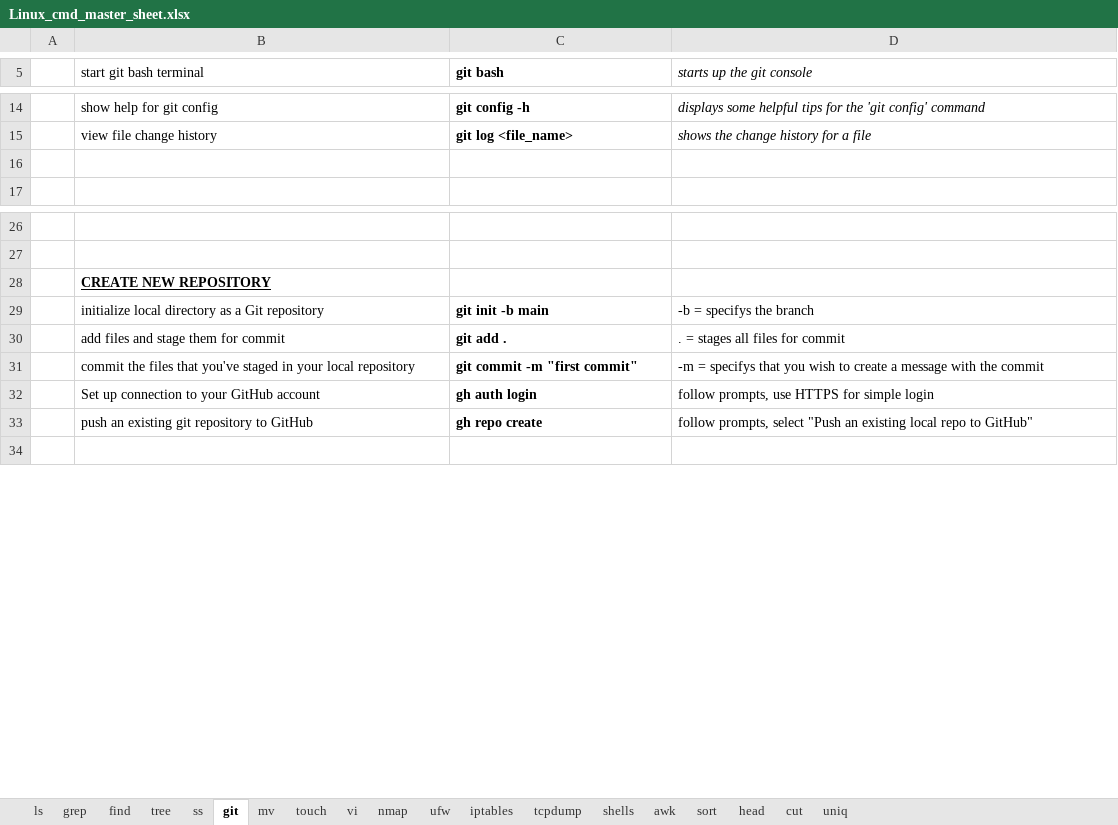
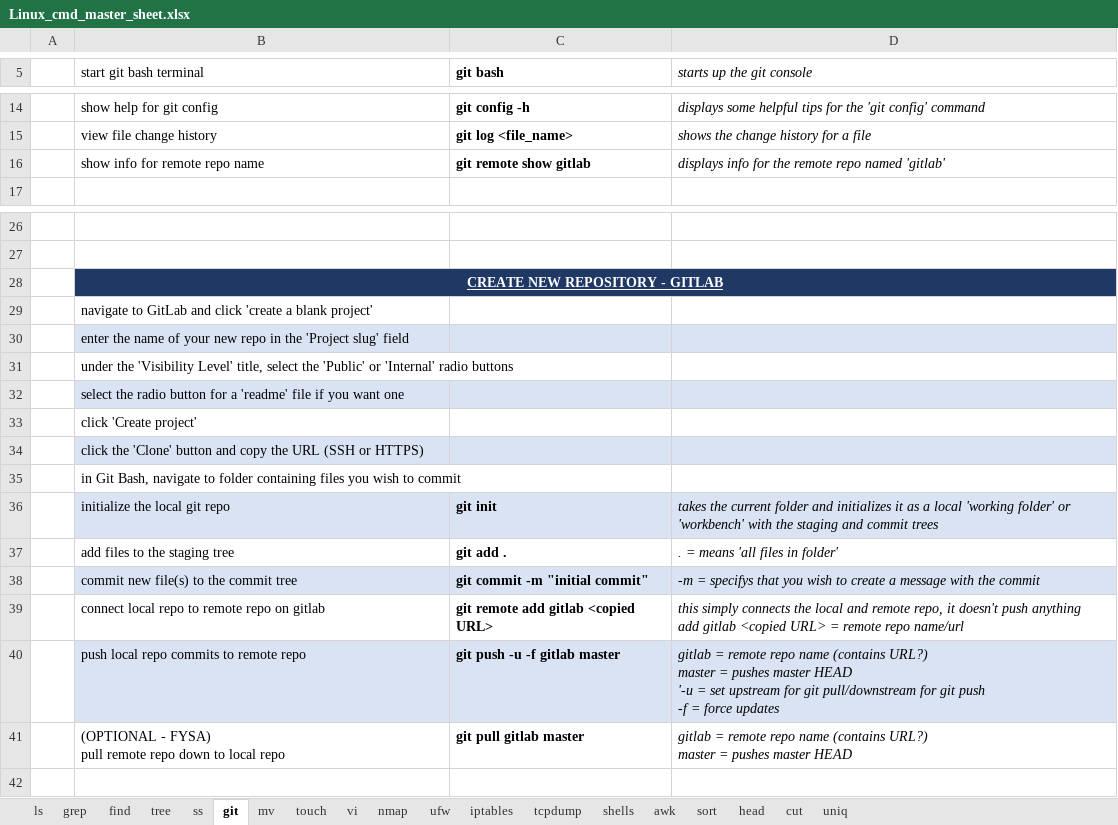
Before and after one commit to hoyle-timothy/Linux-cmds-cheat-sheet, an Excel workbook: Linux_cmd_master_sheet.xlsx, sheet git, drawn as a sheet; only a part is shown, gaps mark what is left out; values as stored, in another font and other column widths than the file's, no borders; removed rows and columns are numbered as before the commit, all else as after; ↵ is a line break in a cell; the diff names each change by its address in the sheet, - before the commit and + after, or states it on an @@ line.

Commit message:
fleshed out git tab

```diff
--- a/Linux_cmd_master_sheet.xlsx (sheet git)
+++ b/Linux_cmd_master_sheet.xlsx (sheet git)
-row 16: (empty)
+row 16:  | show info for remote repo name | git remote show gitlab | displays info for the remote repo named 'gitlab'
-B28 (start git bash terminal): CREATE NEW REPOSITORY
+B28 (start git bash terminal): CREATE NEW REPOSITORY - GITLAB
-B28:D28 fill: none
+B28:D28 fill: #203864
@@ B28 text colour: black → #FFFFFF, alignment: left → center @@
+B28:D28 merged
-row 29:  | initialize local directory as a Git repository | git init -b main | -b = specifys the branch
+row 29:  | navigate to GitLab and click 'create a blank project'
+row 30:  | enter the name of your new repo in the 'Project slug' field
+row 31:  | under the 'Visibility Level' title, select the 'Public' or 'Internal' radio buttons
+row 32:  | select the radio button for a 'readme' file if you want one
+row 33:  | click 'Create project'
+row 34:  | click the 'Clone' button and copy the URL (SSH or HTTPS)
+row 35:  | in Git Bash, navigate to folder containing files you wish to commit
+row 36:  | initialize the local git repo | git init | takes the current folder and initializes it as a local 'working folder' or 'workbench' with the staging and commit trees
-B37 (start git bash terminal): add files and stage them for commit
+B37 (start git bash terminal): add files to the staging tree
-D37 (starts up the git console): . = stages all files for commit
+D37 (starts up the git console): . = means 'all files in folder'
-D37:D38 italic: off
+D37:D38 italic: on
-B38 (start git bash terminal): commit the files that you've staged in your local repository
+B38 (start git bash terminal): commit new file(s) to the commit tree
-B38:D38 fill: none
+B38:D38 fill: #DAE3F3
-C38 (git bash): git commit -m "first commit"
+C38 (git bash): git commit -m "initial commit"
-row 32:  | Set up connection to your GitHub account | gh auth login | follow prompts, use HTTPS for simple login
-row 33:  | push an existing git repository to GitHub | gh repo create | follow prompts, select "Push an existing local repo to GitHub"
+row 39:  | connect local repo to remote repo on gitlab | git remote add gitlab <copied URL> | this simply connects the local and remote repo, it doesn't push anything ↵ add gitlab <copied URL> = remote repo name/url
+row 40:  | push local repo commits to remote repo | git push -u -f gitlab master | gitlab = remote repo name (contains URL?) ↵ master = pushes master HEAD ↵ '-u = set upstream for git pull/downstream for git push ↵ -f = force updates
+row 41:  | (OPTIONAL - FYSA) ↵ pull remote repo down to local repo | git pull gitlab master | gitlab = remote repo name (contains URL?) ↵ master = pushes master HEAD
```
